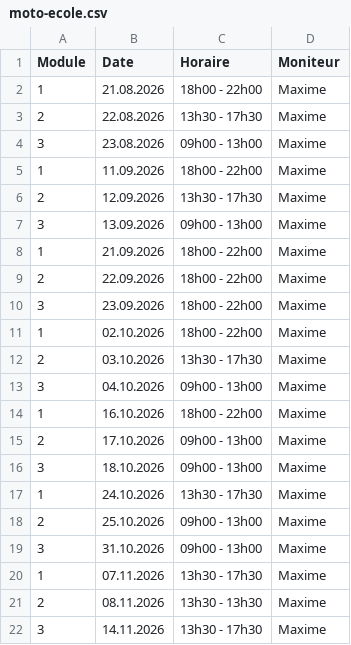
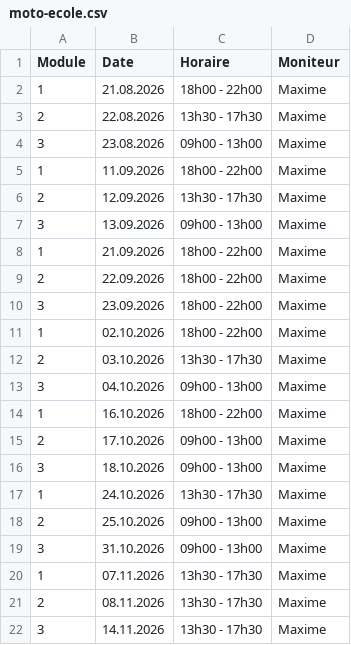
Before and after one commit to Pit-Lane-Auto-Ecole/data, a CSV file: moto-ecole.csv, drawn as a sheet.

Commit message:
Update moto-ecole.csv

```diff
--- a/moto-ecole.csv
+++ b/moto-ecole.csv
@@ -20,3 +20,3 @@ Module,Date,Horaire,Moniteur
 1,07.11.2026,13h30 - 17h30,Maxime
-2,08.11.2026,13h30 - 13h30,Maxime
+2,08.11.2026,13h30 - 17h30,Maxime
 3,14.11.2026,13h30 - 17h30,Maxime
```
